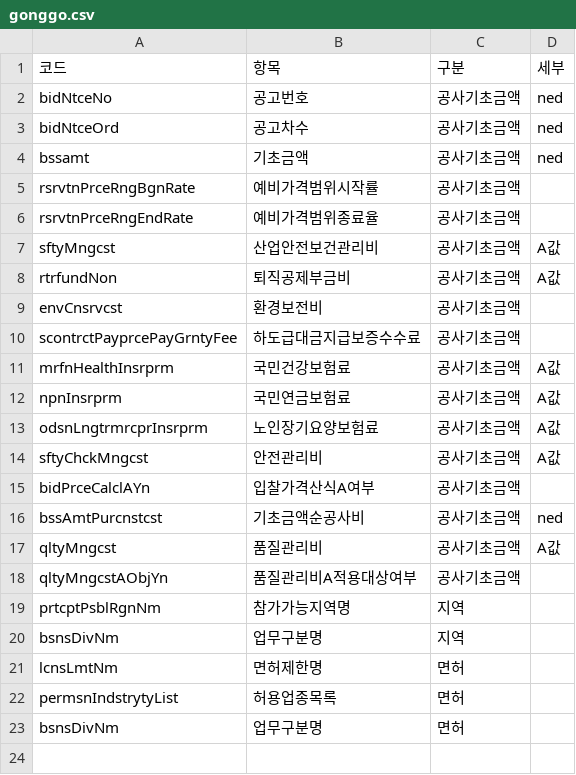
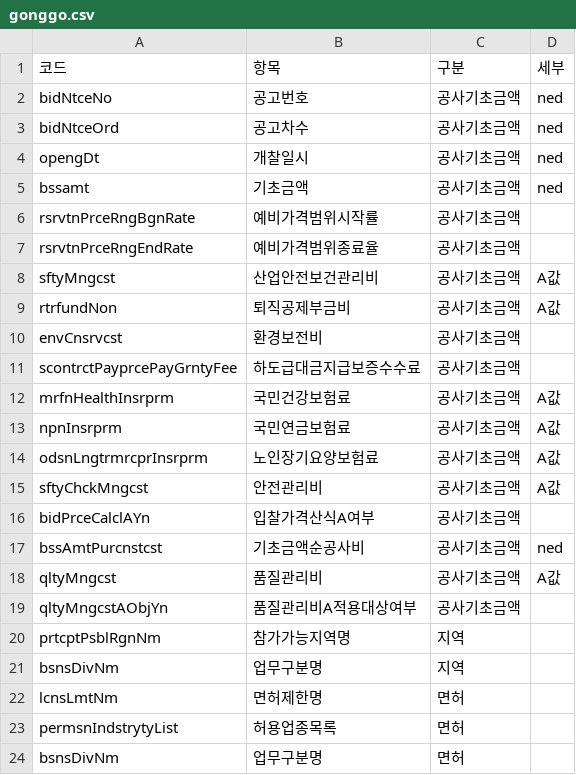
Before and after one commit to 67semo/gongbid, a CSV file: back/gonggo.csv, drawn as a sheet; the diff names each change by its address in the sheet, - before the commit and + after, or states it on an @@ line.

```diff
--- a/back/gonggo.csv
+++ b/back/gonggo.csv
+row 4: opengDt | 개찰일시 | 공사기초금액 | ned
```
Also changed, not shown: 4 other files.
